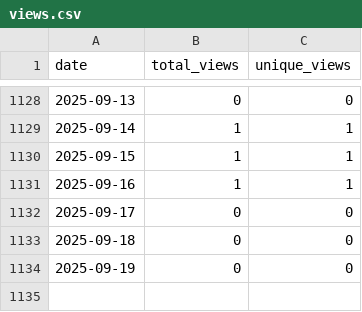
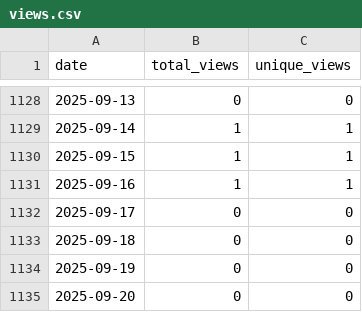
Before and after one commit to wumphlett/COMP-1210, a CSV file: .traffic/views.csv, drawn as a sheet; only a part is shown, gaps mark what is left out.

Commit message:
Updating repository traffic

```diff
--- a/.traffic/views.csv
+++ b/.traffic/views.csv
@@ -1134 +1134,2 @@ date,total_views,unique_views
 2025-09-19,0,0
+2025-09-20,0,0
```
Also changed, not shown: .traffic/clones.csv, 3 other files.
